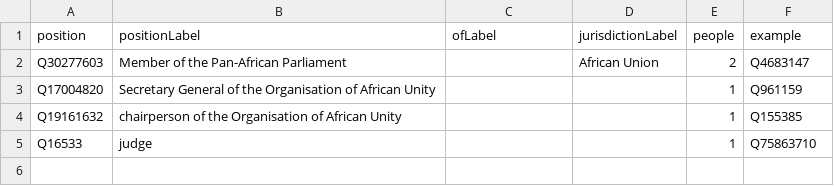
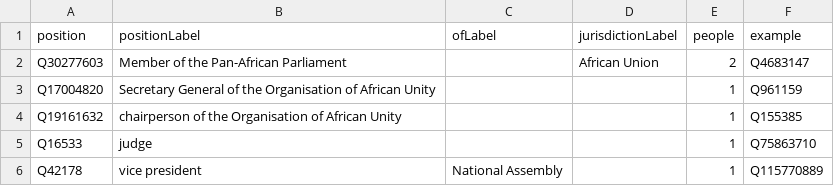
Before and after one commit to every-politician-scrapers/togo, a CSV file: wikidata/results/other-positions.csv, drawn as a sheet.

```diff
--- a/wikidata/results/other-positions.csv
+++ b/wikidata/results/other-positions.csv
@@ -5 +5,2 @@ Q19161632,chairperson of the Organisation of African Unity,,,1,Q155385
 Q16533,judge,,,1,Q75863710
+Q42178,vice president,National Assembly,,1,Q115770889
```
Also changed, not shown: wikidata/results/cabinet-positions.csv.
